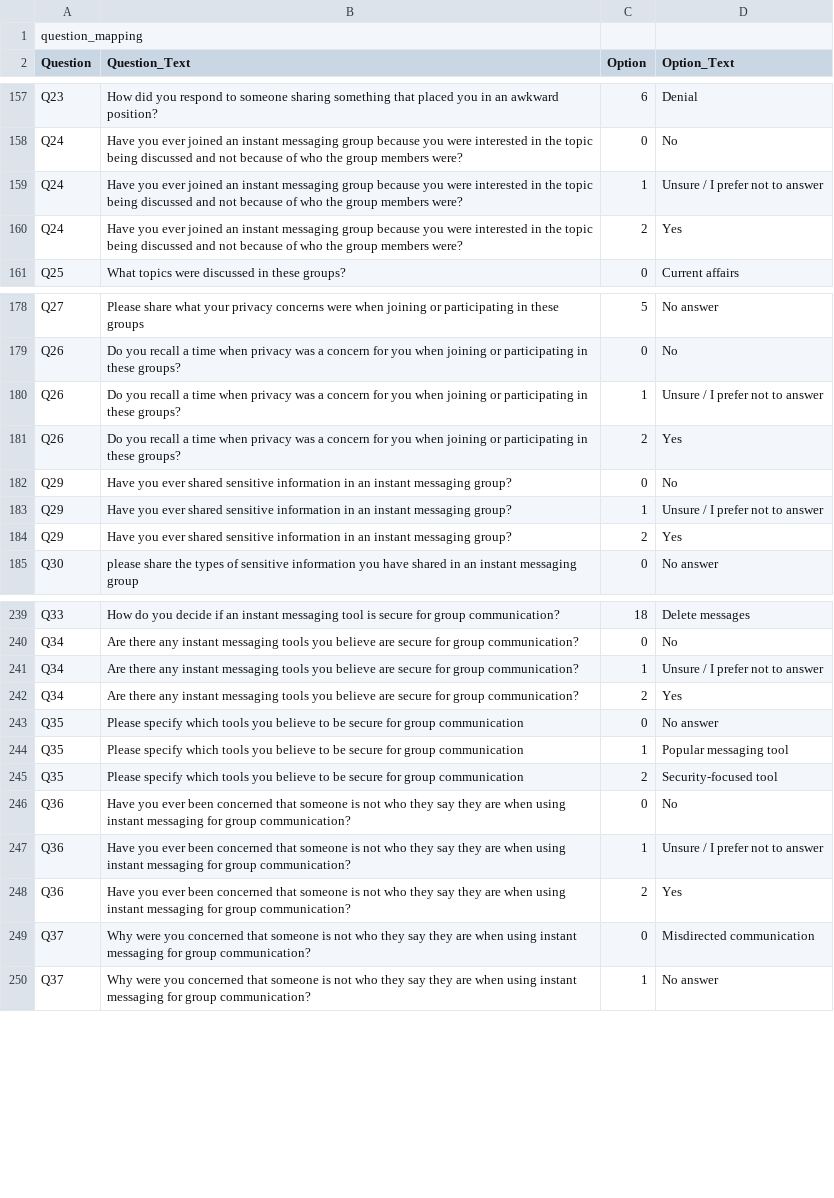
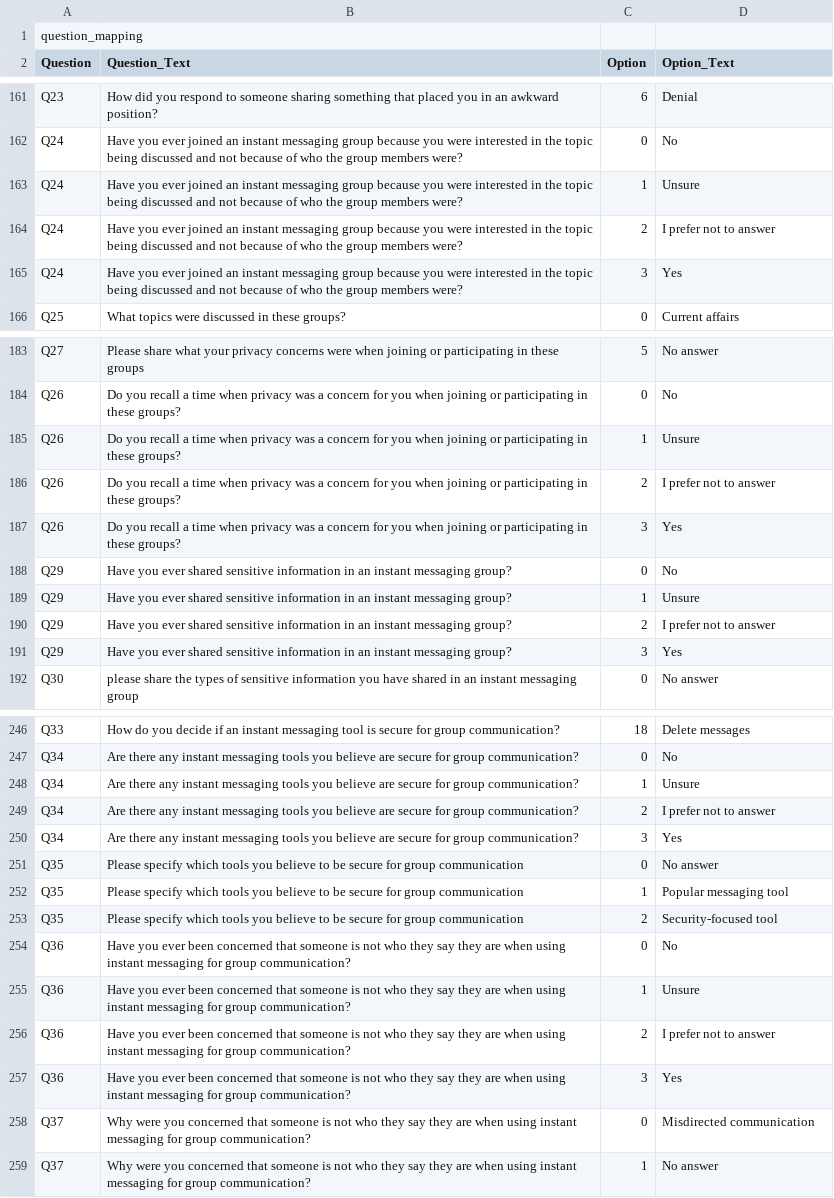
Before and after one commit to pratyusha-05/user-perceptions, a CSV file: data/question_mapping.csv, drawn as a sheet; only a part is shown, gaps mark what is left out; the diff covers the shown part only.

Commit message:
Update question_mapping.csv

```diff
--- a/data/question_mapping.csv
+++ b/data/question_mapping.csv
@@ -158,4 +162,5 @@ Q23,How did you respond to someone sharing something that placed you in an awkwa
 Q24,Have you ever joined an instant messaging group because you were interested in the topic being discussed and not because of who the group members were?,0,No
-Q24,Have you ever joined an instant messaging group because you were interested in the topic being discussed and not because of who the group members were?,1,Unsure / I prefer not to answer
-Q24,Have you ever joined an instant messaging group because you were interested in the topic being discussed and not because of who the group members were?,2,Yes
+Q24,Have you ever joined an instant messaging group because you were interested in the topic being discussed and not because of who the group members were?,1,Unsure
+Q24,Have you ever joined an instant messaging group because you were interested in the topic being discussed and not because of who the group members were?,2,I prefer not to answer
+Q24,Have you ever joined an instant messaging group because you were interested in the topic being discussed and not because of who the group members were?,3,Yes
 Q25,What topics were discussed in these groups?,0,Current affairs
@@ -179,7 +184,9 @@ Q27,Please share what your privacy concerns were when joining or participating i
 Q26,Do you recall a time when privacy was a concern for you when joining or participating in these groups?,0,No
-Q26,Do you recall a time when privacy was a concern for you when joining or participating in these groups?,1,Unsure / I prefer not to answer
-Q26,Do you recall a time when privacy was a concern for you when joining or participating in these groups?,2,Yes
+Q26,Do you recall a time when privacy was a concern for you when joining or participating in these groups?,1,Unsure
+Q26,Do you recall a time when privacy was a concern for you when joining or participating in these groups?,2,I prefer not to answer
+Q26,Do you recall a time when privacy was a concern for you when joining or participating in these groups?,3,Yes
 Q29,Have you ever shared sensitive information in an instant messaging group?,0,No
-Q29,Have you ever shared sensitive information in an instant messaging group?,1,Unsure / I prefer not to answer
-Q29,Have you ever shared sensitive information in an instant messaging group?,2,Yes
+Q29,Have you ever shared sensitive information in an instant messaging group?,1,Unsure
+Q29,Have you ever shared sensitive information in an instant messaging group?,2,I prefer not to answer
+Q29,Have you ever shared sensitive information in an instant messaging group?,3,Yes
 Q30,please share the types of sensitive information you have shared in an instant messaging group,0,No answer
@@ -240,4 +247,5 @@ Q33,How do you decide if an instant messaging tool is secure for group communica
 Q34,Are there any instant messaging tools you believe are secure for group communication?,0,No
-Q34,Are there any instant messaging tools you believe are secure for group communication?,1,Unsure / I prefer not to answer
-Q34,Are there any instant messaging tools you believe are secure for group communication?,2,Yes
+Q34,Are there any instant messaging tools you believe are secure for group communication?,1,Unsure
+Q34,Are there any instant messaging tools you believe are secure for group communication?,2,I prefer not to answer
+Q34,Are there any instant messaging tools you believe are secure for group communication?,3,Yes
 Q35,Please specify which tools you believe to be secure for group communication,0,No answer
@@ -246,4 +254,5 @@ Q35,Please specify which tools you believe to be secure for group communication,
 Q36,Have you ever been concerned that someone is not who they say they are when using instant messaging for group communication?,0,No
-Q36,Have you ever been concerned that someone is not who they say they are when using instant messaging for group communication?,1,Unsure / I prefer not to answer
-Q36,Have you ever been concerned that someone is not who they say they are when using instant messaging for group communication?,2,Yes
+Q36,Have you ever been concerned that someone is not who they say they are when using instant messaging for group communication?,1,Unsure
+Q36,Have you ever been concerned that someone is not who they say they are when using instant messaging for group communication?,2,I prefer not to answer
+Q36,Have you ever been concerned that someone is not who they say they are when using instant messaging for group communication?,3,Yes
 Q37,Why were you concerned that someone is not who they say they are when using instant messaging for group communication?,0,Misdirected communication
```
Also changed, not shown: 4 added rows and 5 edited cells elsewhere in this file.
